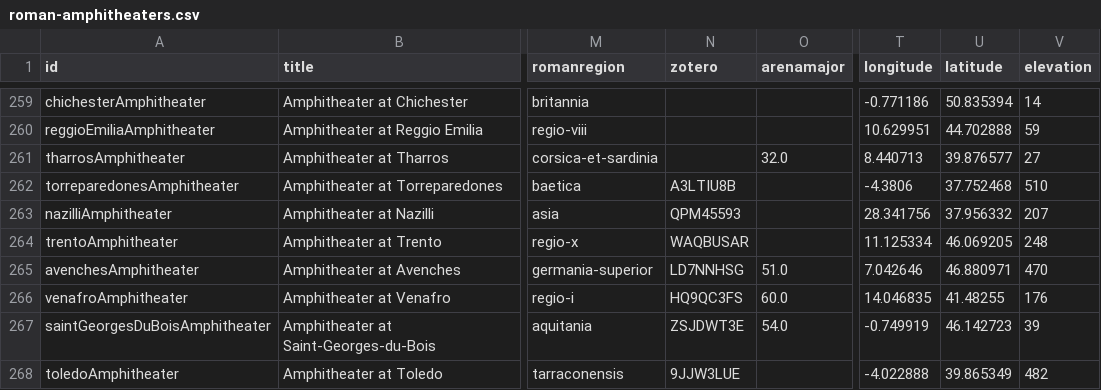
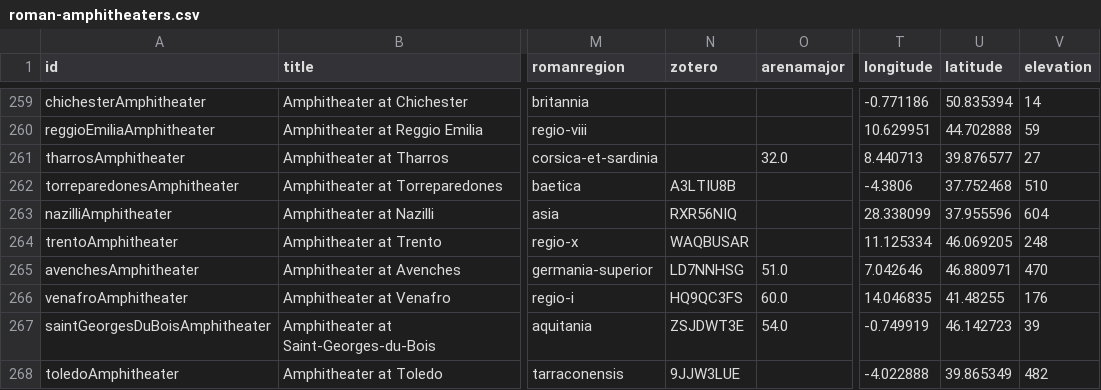
Before and after one commit to roman-amphitheaters/roman-amphitheaters, a CSV file: roman-amphitheaters.csv, drawn as a sheet; only a part is shown, gaps mark what is left out; the diff names each change by its address in the sheet, - before the commit and + after, or states it on an @@ line.

```diff
--- a/roman-amphitheaters.csv
+++ b/roman-amphitheaters.csv
-N263 (zotero): QPM45593
+N263 (zotero): RXR56NIQ
-T263 (longitude): 28.341756
+T263 (longitude): 28.338099
-U263 (latitude): 37.956332
+U263 (latitude): 37.955596
-V263 (elevation): 207
+V263 (elevation): 604
```
Also changed, not shown: 2 other files.
